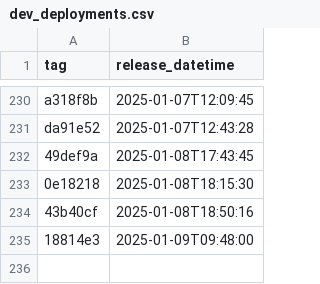
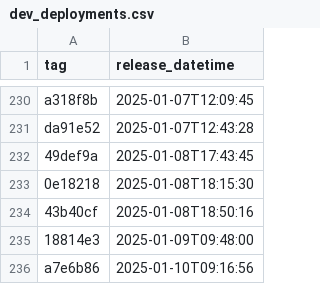
Before and after one commit to NHSDigital/eps-prescription-tracker-ui, a CSV file: _data/dev_deployments.csv, drawn as a sheet; only a part is shown, gaps mark what is left out.

```diff
--- a/_data/dev_deployments.csv
+++ b/_data/dev_deployments.csv
@@ -235 +235,2 @@ da91e52,2025-01-07T12:43:28
 18814e3,2025-01-09T09:48:00
+a7e6b86,2025-01-10T09:16:56
```
Also changed, not shown: 1 other file.
